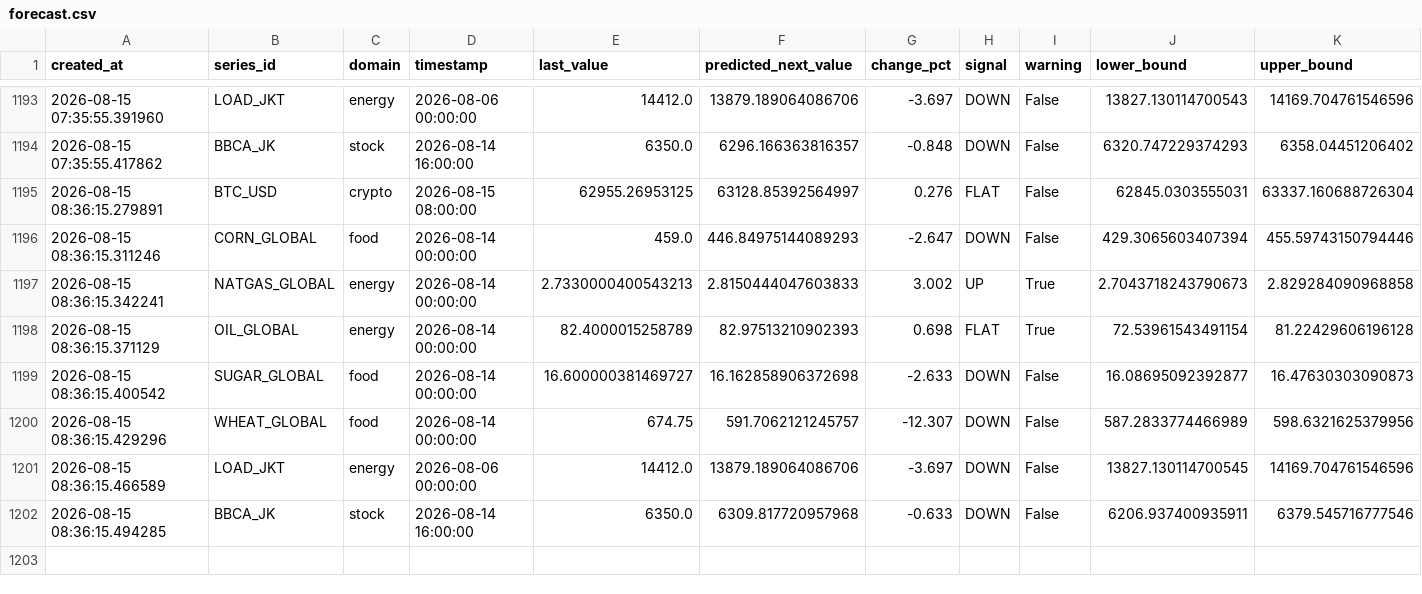
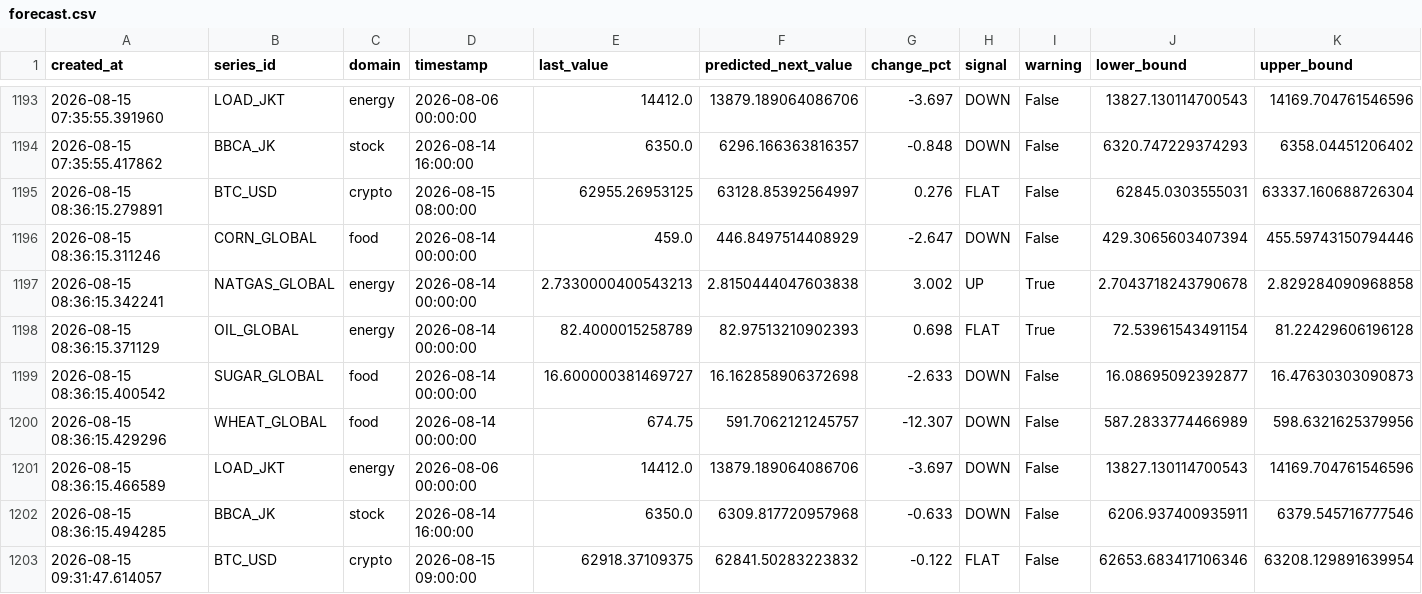
Before and after one commit to salimz-arch/tsf-market-analytics, a CSV file: data/forecasts/forecast.csv, drawn as a sheet; only a part is shown, gaps mark what is left out; rows hold the shown columns only; the diff covers the shown part only; the diff names each change by its address in the sheet, - before the commit and + after, or states it on an @@ line.

```diff
--- a/data/forecasts/forecast.csv
+++ b/data/forecasts/forecast.csv
-F1196 (predicted_next_value): 446.84975144089293
+F1196 (predicted_next_value): 446.8497514408929
-F1197 (predicted_next_value): 2.8150444047603833
+F1197 (predicted_next_value): 2.8150444047603838
-J1197 (lower_bound): 2.7043718243790673
+J1197 (lower_bound): 2.7043718243790678
-J1201 (lower_bound): 13827.130114700545
+J1201 (lower_bound): 13827.130114700543
+row 1203: 2026-08-15 09:31:47.614057 | BTC_USD | crypto | 2026-08-15 09:00:00 | 62918.37109375 | 62841.50283223832 | -0.122 | FLAT | False | 62653.683417106346 | 63208.129891639954
```
Also changed, not shown: 7 added rows and 2 edited cells elsewhere in this file, data/forecasts/conclusions.csv, data/forecasts/evaluation.csv, 6 other files.
